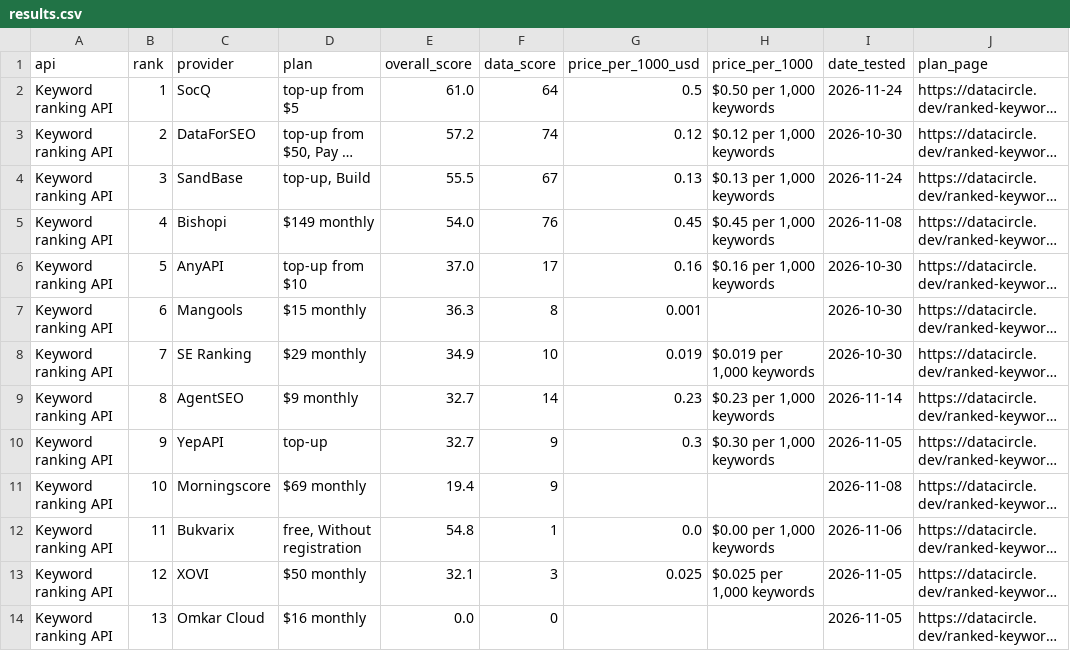
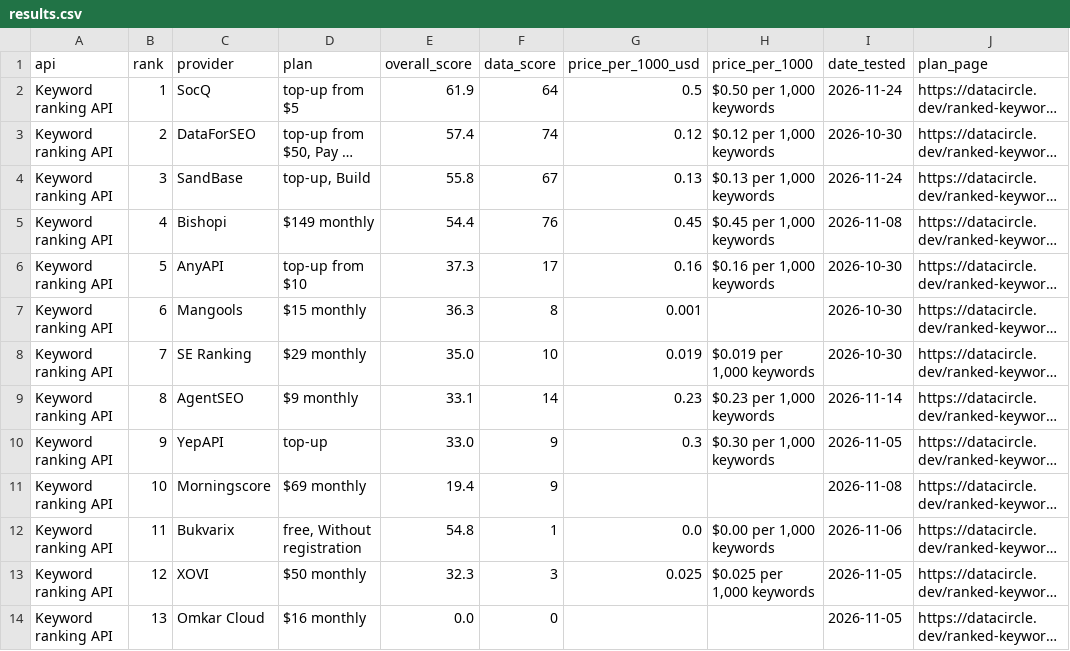
Before and after one commit to waynehamadi/best-ranked-keywords-api, a CSV file: results.csv, drawn as a sheet; only a part is shown; long unchanged cells end in …; the diff names each change by its address in the sheet, - before the commit and + after, or states it on an @@ line.

Commit message:
Benchmark results from datacircle.dev

```diff
--- a/results.csv
+++ b/results.csv
-E2 (overall_score): 61.0
+E2 (overall_score): 61.9
-E3 (overall_score): 57.2
+E3 (overall_score): 57.4
-E4 (overall_score): 55.5
+E4 (overall_score): 55.8
-E5 (overall_score): 54.0
+E5 (overall_score): 54.4
-E6 (overall_score): 37.0
+E6 (overall_score): 37.3
-E8 (overall_score): 34.9
+E8 (overall_score): 35.0
-E9 (overall_score): 32.7
+E9 (overall_score): 33.1
-E10 (overall_score): 32.7
+E10 (overall_score): 33.0
-E13 (overall_score): 32.1
+E13 (overall_score): 32.3
```
Also changed, not shown: 1 other file.
